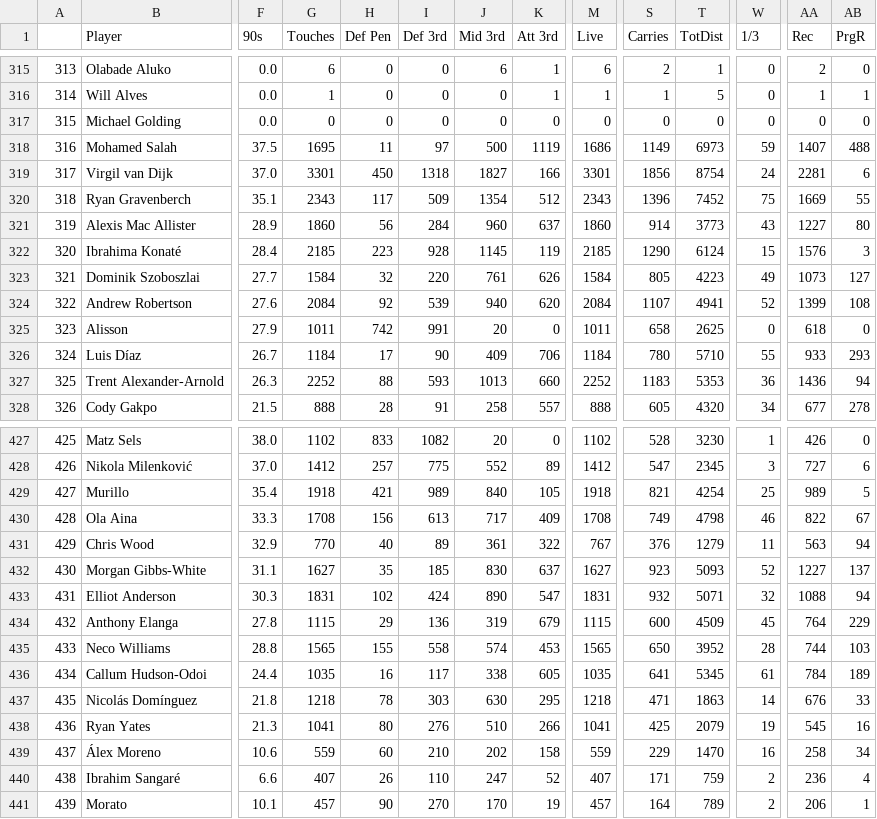
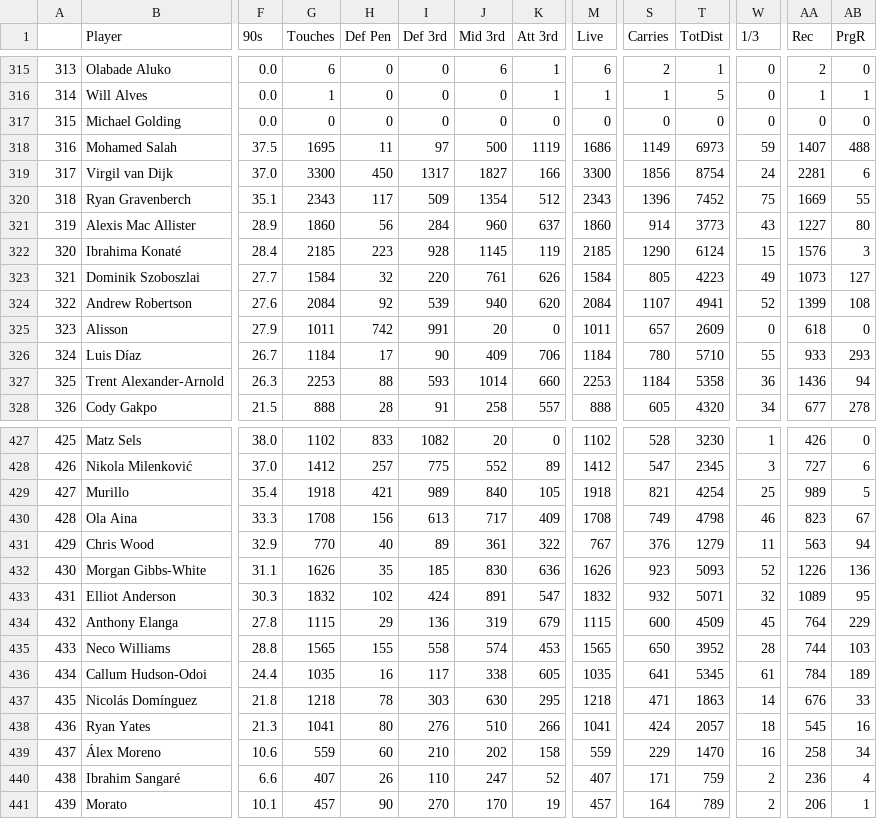
Before and after one commit to TuanPhanDB/football_analyze, a CSV file: stats_info/possession_stats.csv, drawn as a sheet; only a part is shown, gaps mark what is left out; the diff names each change by its address in the sheet, - before the commit and + after, or states it on an @@ line.

```diff
--- a/stats_info/possession_stats.csv
+++ b/stats_info/possession_stats.csv
-G319 (Touches): 3301
+G319 (Touches): 3300
-I319 (Def 3rd): 1318
+I319 (Def 3rd): 1317
-M319 (Live): 3301
+M319 (Live): 3300
-S325 (Carries): 658
+S325 (Carries): 657
-T325 (TotDist): 2625
+T325 (TotDist): 2609
-G327 (Touches): 2252
+G327 (Touches): 2253
-J327 (Mid 3rd): 1013
+J327 (Mid 3rd): 1014
-M327 (Live): 2252
+M327 (Live): 2253
-S327 (Carries): 1183
+S327 (Carries): 1184
-T327 (TotDist): 5353
+T327 (TotDist): 5358
-AA430 (Rec): 822
+AA430 (Rec): 823
-G432 (Touches): 1627
+G432 (Touches): 1626
-K432 (Att 3rd): 637
+K432 (Att 3rd): 636
-M432 (Live): 1627
+M432 (Live): 1626
-AA432 (Rec): 1227
+AA432 (Rec): 1226
-AB432 (PrgR): 137
+AB432 (PrgR): 136
-G433 (Touches): 1831
+G433 (Touches): 1832
-J433 (Mid 3rd): 890
+J433 (Mid 3rd): 891
-M433 (Live): 1831
+M433 (Live): 1832
-AA433 (Rec): 1088
+AA433 (Rec): 1089
-AB433 (PrgR): 94
+AB433 (PrgR): 95
-S438 (Carries): 425
+S438 (Carries): 424
-T438 (TotDist): 2079
+T438 (TotDist): 2057
-W438 (1/3): 19
+W438 (1/3): 18
```
Also changed, not shown: stats_info/passing_stats.csv, stats_info/squad_stats.csv.
